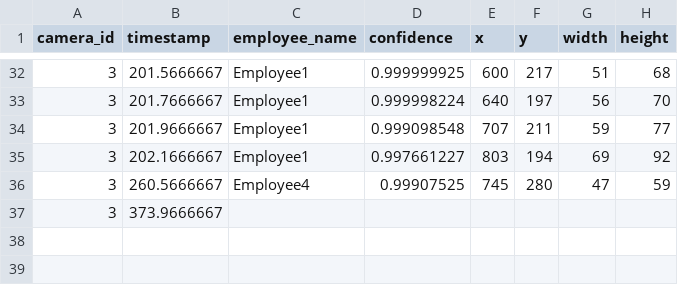
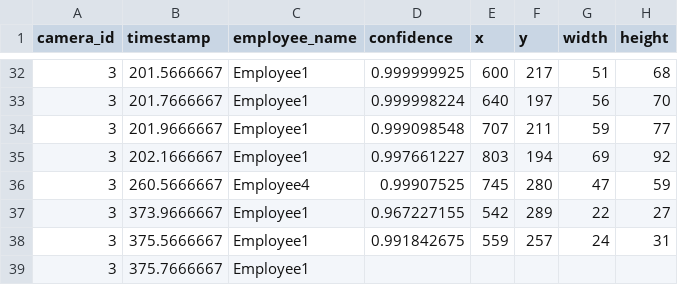
Before and after one commit to DataDynam/vision-based-attendance-system, a CSV file: Attendance_Logic_Module/test3.csv, drawn as a sheet; only a part is shown, gaps mark what is left out.

```diff
--- a/Attendance_Logic_Module/test3.csv
+++ b/Attendance_Logic_Module/test3.csv
@@ -36,2 +36,4 @@ camera_id,timestamp,employee_name,confidence,x,y,width,height
 3,260.5666667,Employee4,0.99907525,745,280,47,59
-3,373.9666667,
+3,373.9666667,Employee1,0.967227155,542,289,22,27
+3,375.5666667,Employee1,0.991842675,559,257,24,31
+3,375.7666667,Employee1
```
